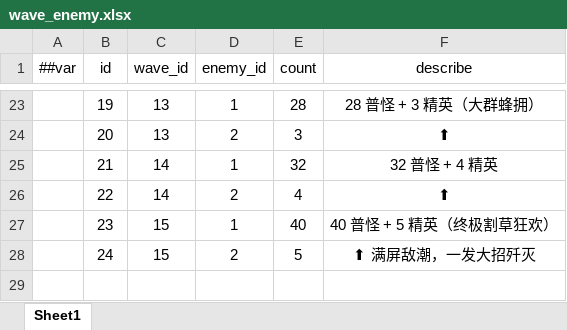
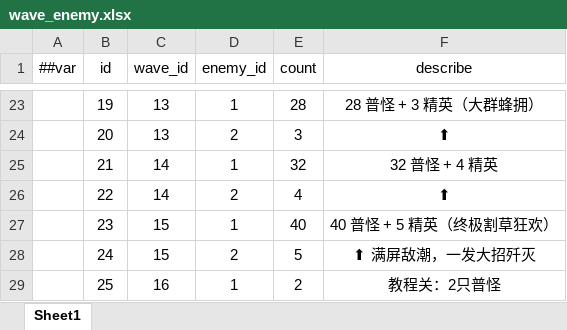
Before and after one commit to 5FYZhou/deepseaoil, an Excel workbook: ConfigWorkspace/Data/wave_enemy.xlsx, sheet Sheet1, drawn as a sheet; only a part is shown, gaps mark what is left out; values as stored, in another font and other column widths than the file's, no borders; the diff names each change by its address in the sheet, - before the commit and + after, or states it on an @@ line.

```diff
--- a/ConfigWorkspace/Data/wave_enemy.xlsx (sheet Sheet1)
+++ b/ConfigWorkspace/Data/wave_enemy.xlsx (sheet Sheet1)
+row 29:  | 25 | 16 | 1 | 2 | 教程关：2只普怪
```
Also changed, not shown: ConfigWorkspace/Data/level_wave.xlsx, ConfigWorkspace/Data/wave.xlsx, 11 other files.
